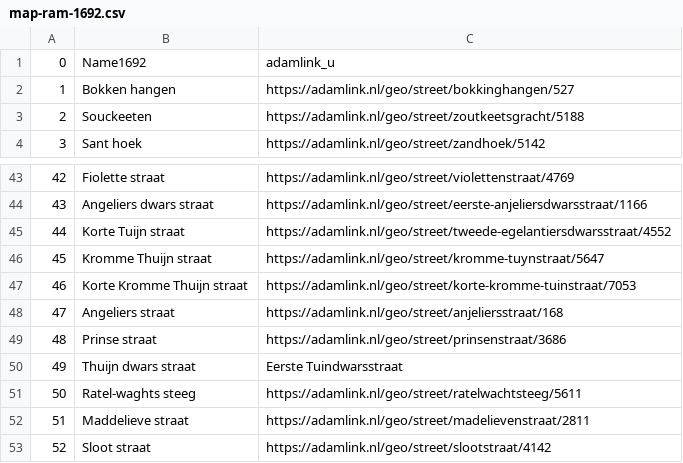
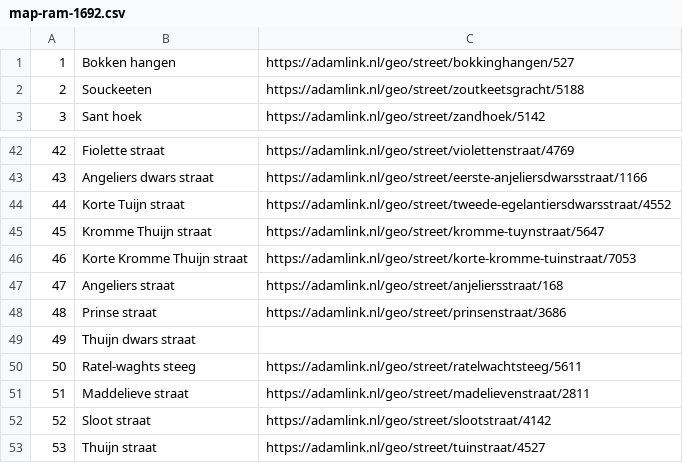
Before and after one commit to mmmenno/asap, a CSV file: sources/map-ram-1692.csv, drawn as a sheet; only a part is shown, gaps mark what is left out; the shorter side is filled out with more unchanged rows.

```diff
--- a/sources/map-ram-1692.csv
+++ b/sources/map-ram-1692.csv
@@ -1,2 +1 @@
-"0","Name1692","adamlink_u"
 "1","Bokken hangen","https://adamlink.nl/geo/street/bokkinghangen/527"
@@ -49,3 +48,3 @@
 "48","Prinse straat","https://adamlink.nl/geo/street/prinsenstraat/3686"
-"49","Thuijn dwars straat","Eerste Tuindwarsstraat"
+"49","Thuijn dwars straat",
 "50","Ratel-waghts steeg","https://adamlink.nl/geo/street/ratelwachtsteeg/5611"
```
Also changed, not shown: 2 other files.
